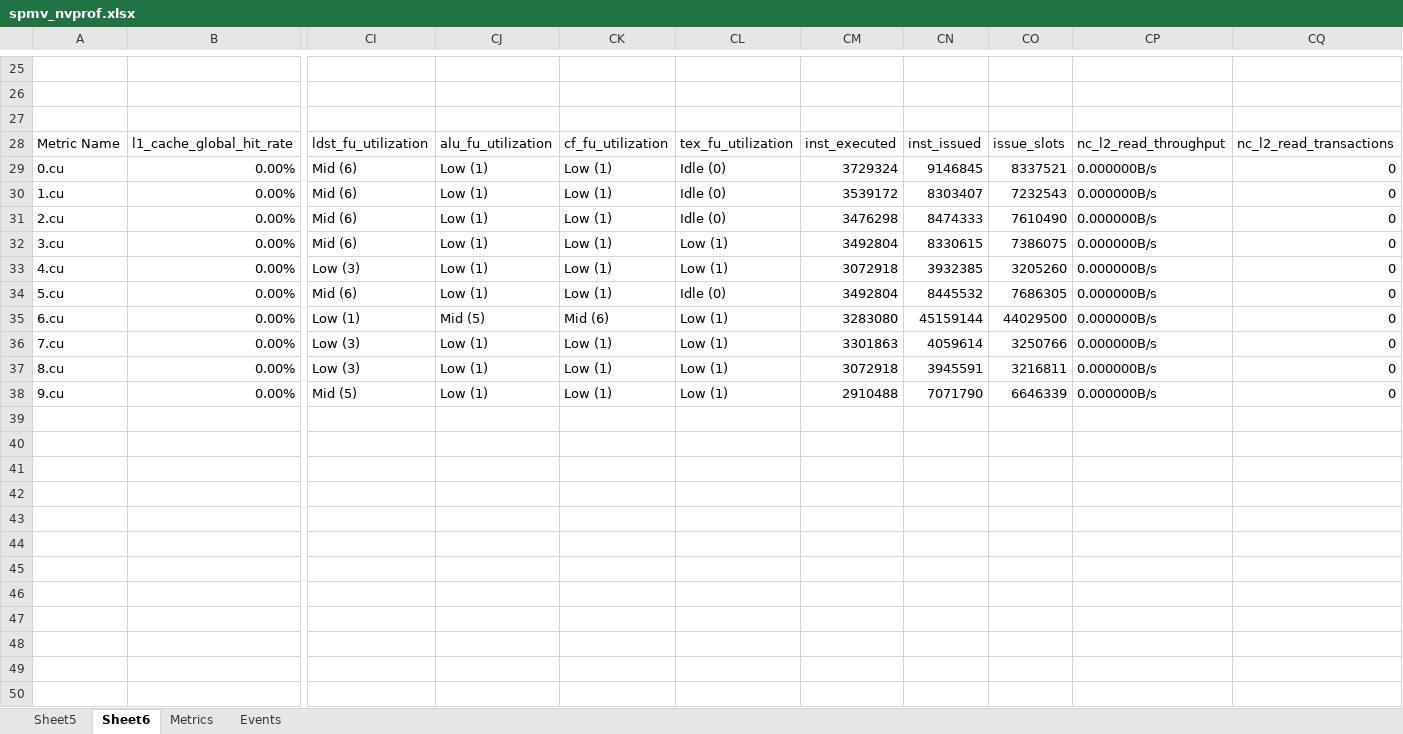
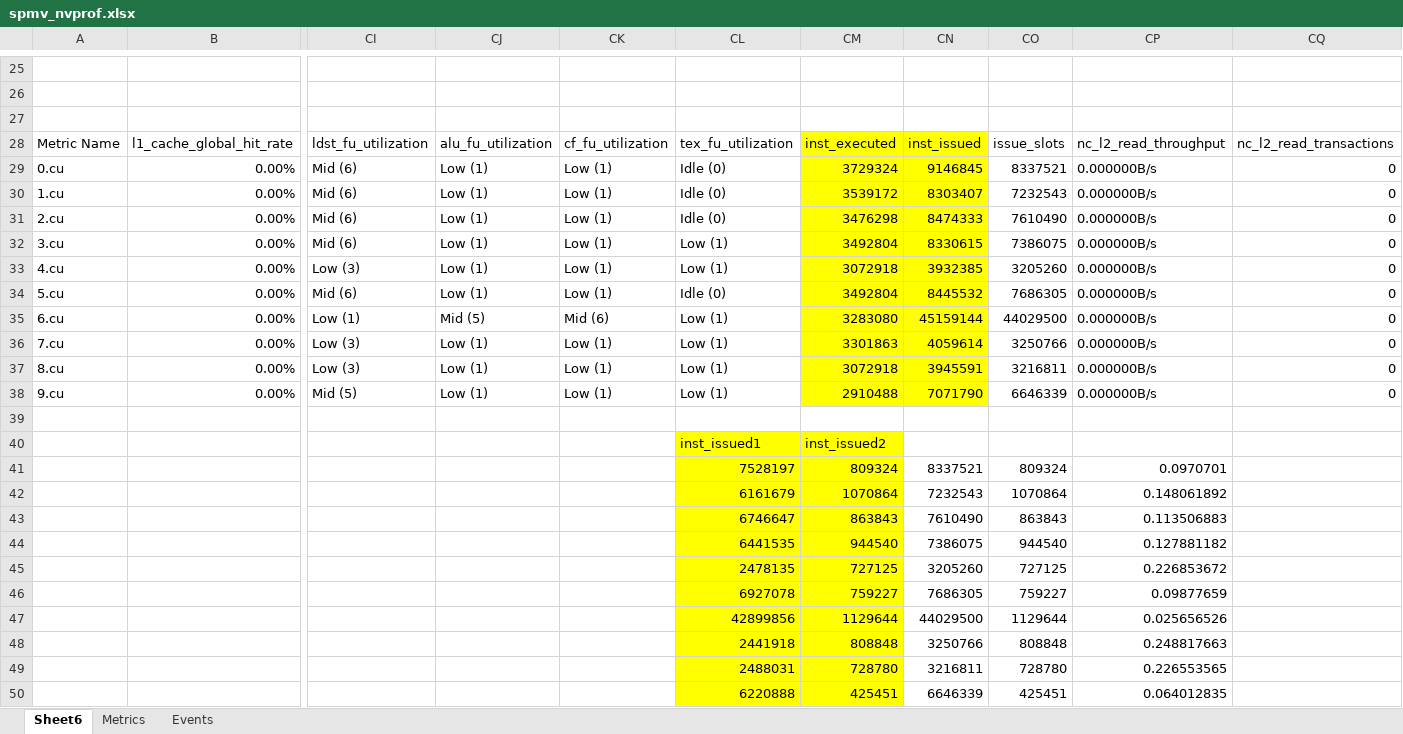
Before and after one commit to yhuanghamu/GPU-DATA-PLACEMENT, an Excel workbook: spmv_prof/prof/spmv_nvprof.xlsx, sheet Sheet6, drawn as a sheet; only a part is shown, gaps mark what is left out; values as stored, in another font and other column widths than the file's, no borders; rows hold the shown columns only; the diff covers the shown part only; the diff names each change by its address in the sheet, - before the commit and + after, or states it on an @@ line.

```diff
--- a/spmv_prof/prof/spmv_nvprof.xlsx (sheet Sheet6)
+++ b/spmv_prof/prof/spmv_nvprof.xlsx (sheet Sheet6)
-sheet tab: Sheet5
-CM28:CN38 fill: none
+CM28:CN38 fill: #FFFF00
+row 39: (empty)
+row 40:  |  |  |  |  | inst_issued1 | inst_issued2
+row 41:  |  |  |  |  | 7528197 | 809324 | 8337521 | 809324 | 0.0970701
+row 42:  |  |  |  |  | 6161679 | 1070864 | 7232543 | 1070864 | 0.148061892
+row 43:  |  |  |  |  | 6746647 | 863843 | 7610490 | 863843 | 0.113506883
+row 44:  |  |  |  |  | 6441535 | 944540 | 7386075 | 944540 | 0.127881182
+row 45:  |  |  |  |  | 2478135 | 727125 | 3205260 | 727125 | 0.226853672
+row 46:  |  |  |  |  | 6927078 | 759227 | 7686305 | 759227 | 0.09877659
+row 47:  |  |  |  |  | 42899856 | 1129644 | 44029500 | 1129644 | 0.025656526
+row 48:  |  |  |  |  | 2441918 | 808848 | 3250766 | 808848 | 0.248817663
+row 49:  |  |  |  |  | 2488031 | 728780 | 3216811 | 728780 | 0.226553565
+row 50:  |  |  |  |  | 6220888 | 425451 | 6646339 | 425451 | 0.064012835
```
Also changed, not shown: 87 edited cells elsewhere in this sheet, 40 other files.
